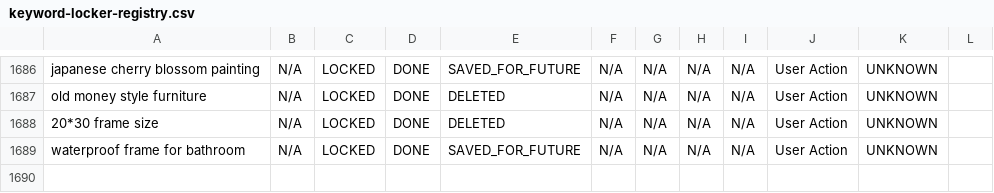
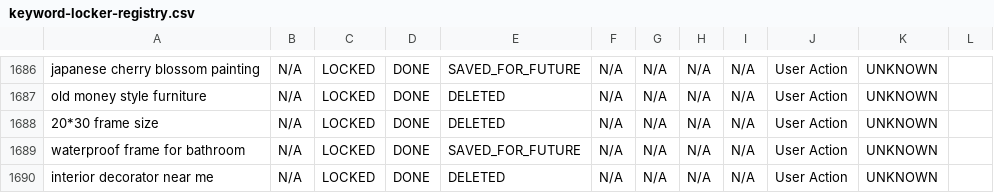
Before and after one commit to aboutwallart/seo-tools, a CSV file: data/keyword-locker-registry.csv, drawn as a sheet; only a part is shown, gaps mark what is left out.

Commit message:
Delete keyword: interior decorator near me

```diff
--- a/data/keyword-locker-registry.csv
+++ b/data/keyword-locker-registry.csv
@@ -1689 +1689,2 @@ old money style furniture,N/A,LOCKED,DONE,DELETED,N/A,N/A,N/A,N/A,User Action,UN
 waterproof frame for bathroom,N/A,LOCKED,DONE,SAVED_FOR_FUTURE,N/A,N/A,N/A,N/A,User Action,UNKNOWN,
+interior decorator near me,N/A,LOCKED,DONE,DELETED,N/A,N/A,N/A,N/A,User Action,UNKNOWN,
```
